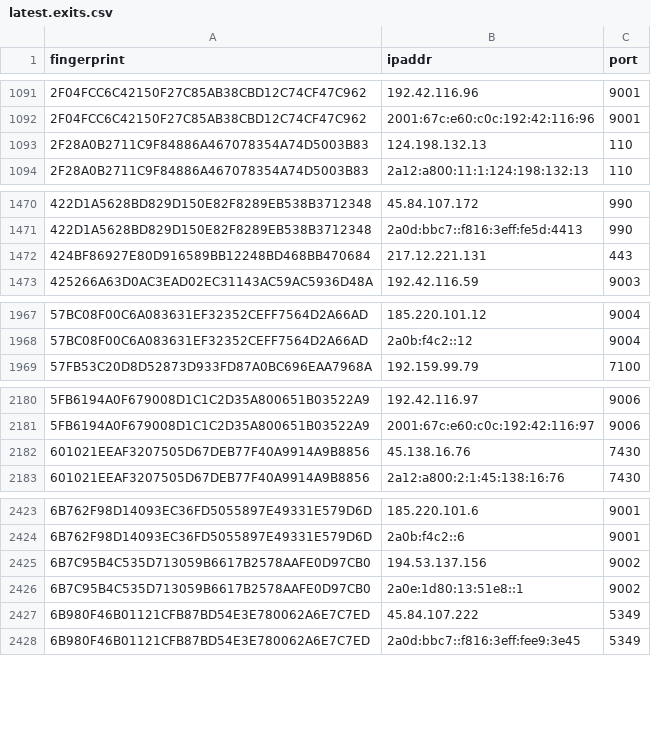
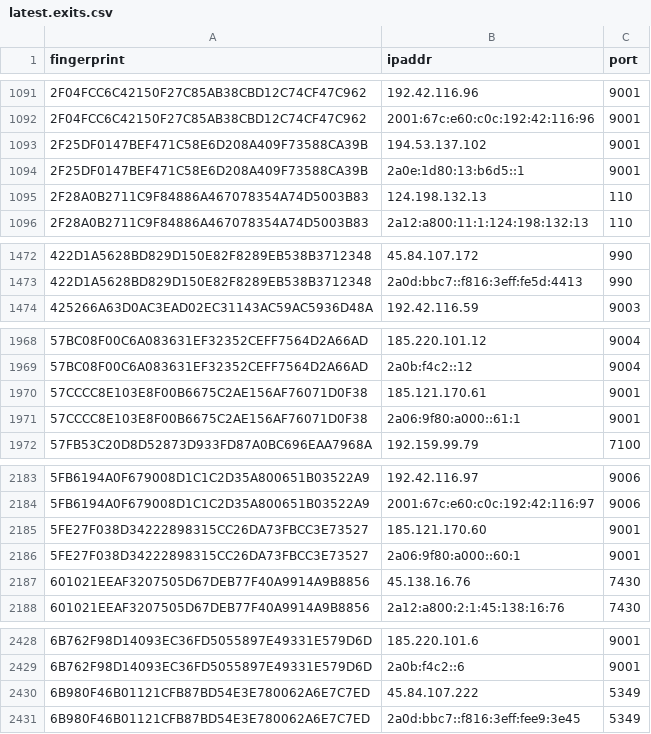
Before and after one commit to sec-js/tor-nodes, a CSV file: latest.exits.csv, drawn as a sheet; only a part is shown, gaps mark what is left out; removed rows and columns are numbered as before the commit, all else as after; the diff covers the shown part only; the diff names each change by its address in the sheet, - before the commit and + after, or states it on an @@ line.

```diff
--- a/latest.exits.csv
+++ b/latest.exits.csv
+row 1093: 2F25DF0147BEF471C58E6D208A409F73588CA39B | 194.53.137.102 | 9001
+row 1094: 2F25DF0147BEF471C58E6D208A409F73588CA39B | 2a0e:1d80:13:b6d5::1 | 9001
-row 1472: 424BF86927E80D916589BB12248BD468BB470684 | 217.12.221.131 | 443
+row 1970: 57CCCC8E103E8F00B6675C2AE156AF76071D0F38 | 185.121.170.61 | 9001
+row 1971: 57CCCC8E103E8F00B6675C2AE156AF76071D0F38 | 2a06:9f80:a000::61:1 | 9001
+row 2185: 5FE27F038D34222898315CC26DA73FBCC3E73527 | 185.121.170.60 | 9001
+row 2186: 5FE27F038D34222898315CC26DA73FBCC3E73527 | 2a06:9f80:a000::60:1 | 9001
-row 2425: 6B7C95B4C535D713059B6617B2578AAFE0D97CB0 | 194.53.137.156 | 9002
-row 2426: 6B7C95B4C535D713059B6617B2578AAFE0D97CB0 | 2a0e:1d80:13:51e8::1 | 9002
```
Also changed, not shown: 1 removed row elsewhere in this file, latest.all.csv, latest.guards.csv.
